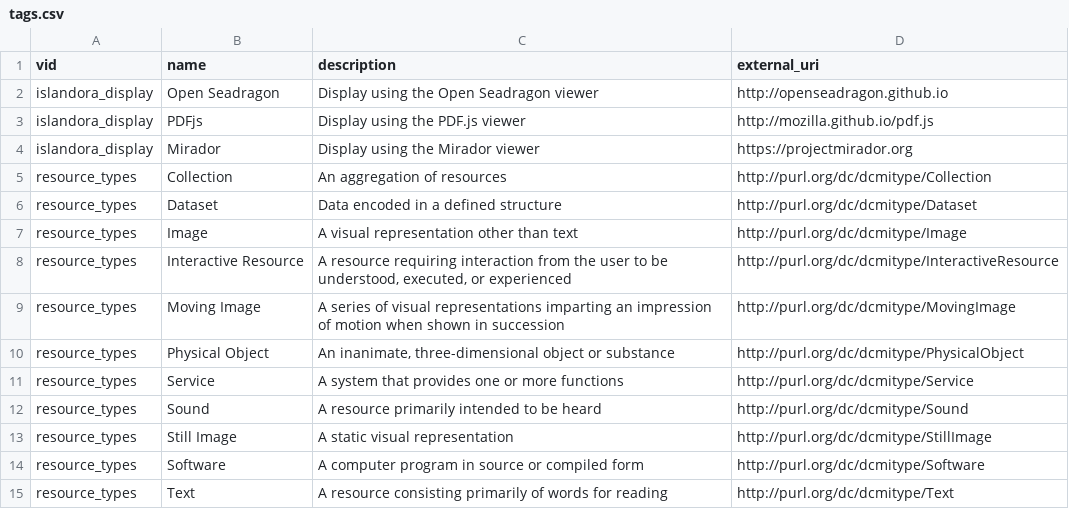
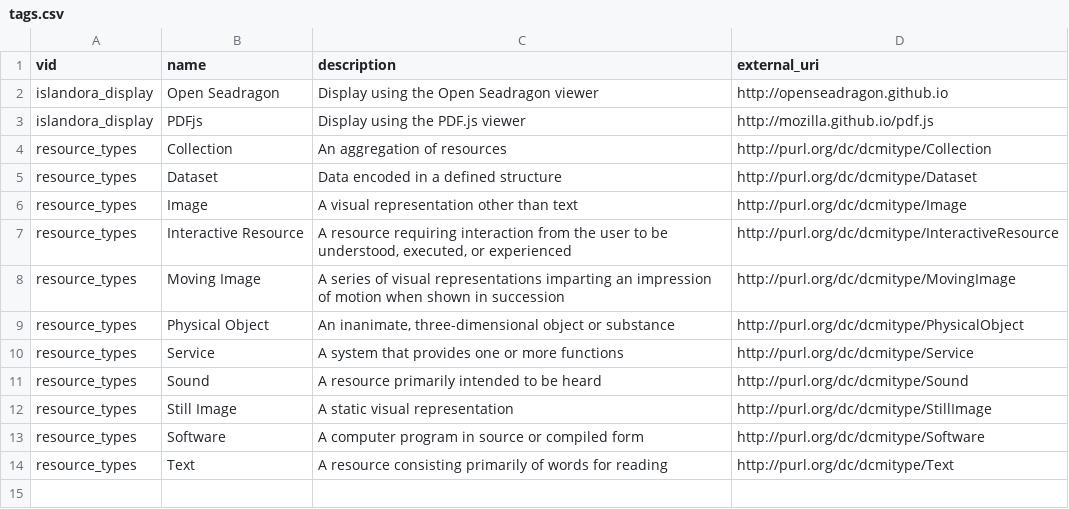
Before and after one commit to Islandora/islandora_defaults, a CSV file: migrate/tags.csv, drawn as a sheet; the diff names each change by its address in the sheet, - before the commit and + after, or states it on an @@ line.

Commit message:
remove mirador from general tag migration

```diff
--- a/migrate/tags.csv
+++ b/migrate/tags.csv
-row 4: islandora_display | Mirador | Display using the Mirador viewer | https://projectmirador.org
```
